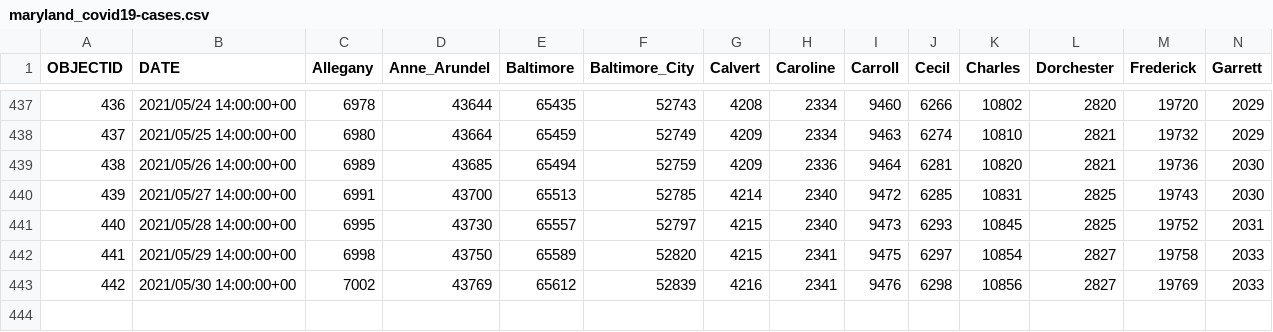
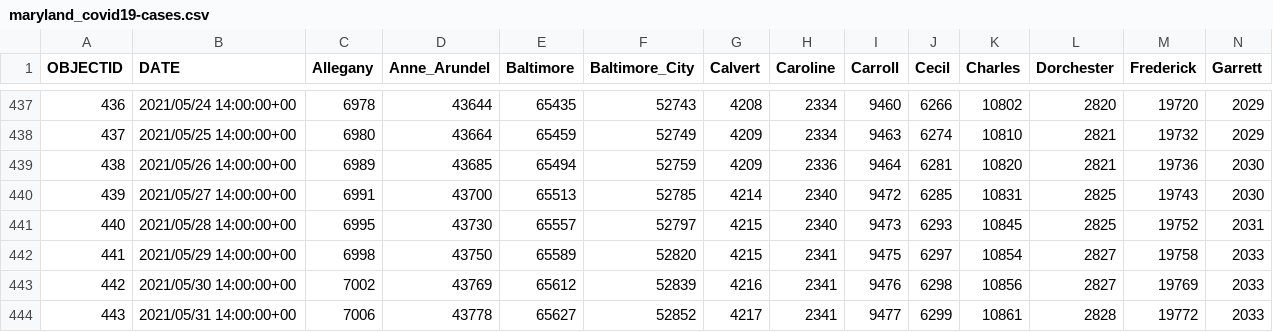
Before and after one commit to crogar/Vaccination-Distribution-Effects-on-Infection-Rates-in-Maryland, a CSV file: Resources/maryland_covid19-cases.csv, drawn as a sheet; only a part is shown, gaps mark what is left out; rows hold the shown columns only; the diff names each change by its address in the sheet, - before the commit and + after, or states it on an @@ line.

```diff
--- a/Resources/maryland_covid19-cases.csv
+++ b/Resources/maryland_covid19-cases.csv
+row 444: 443 | 2021/05/31 14:00:00+00 | 7006 | 43778 | 65627 | 52852 | 4217 | 2341 | 9477 | 6299 | 10861 | 2828 | 19772 | 2033
```
Also changed, not shown: Resources/maryland_covid19-gender_vaccination.csv, Resources/maryland_vaccinations.csv, 1 other file.
